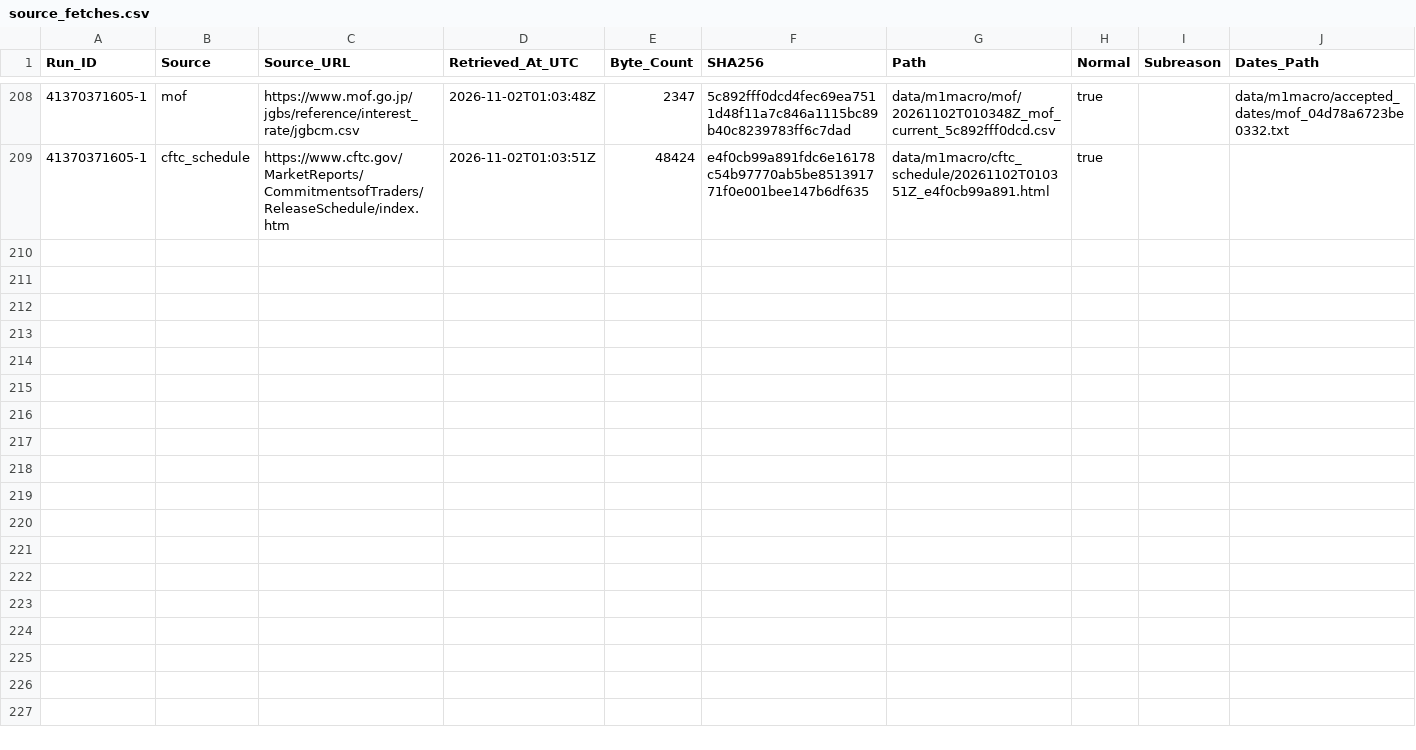
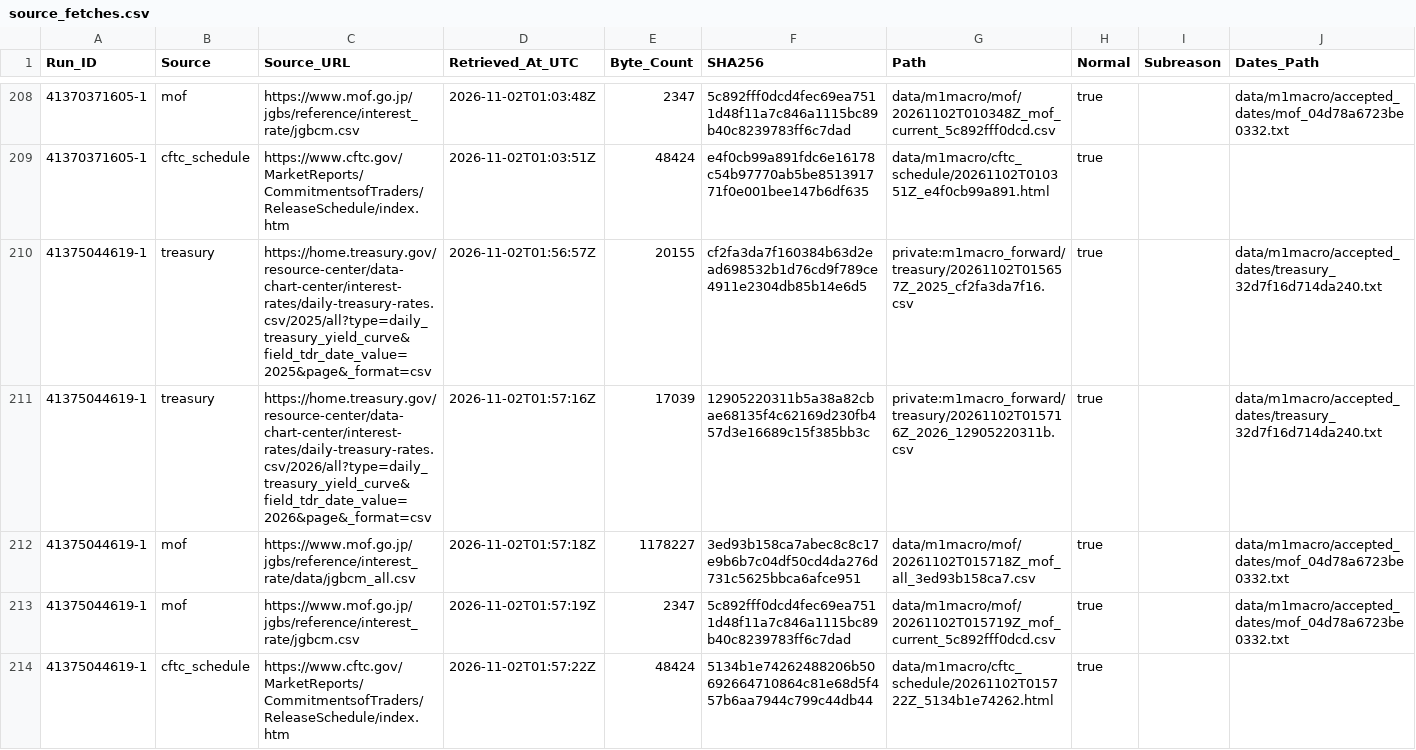
Before and after one commit to junsato1001-ops/-fx-forward-ledger, a CSV file: data/m1macro/source_fetches.csv, drawn as a sheet; only a part is shown, gaps mark what is left out.

```diff
--- a/data/m1macro/source_fetches.csv
+++ b/data/m1macro/source_fetches.csv
@@ -209 +209,6 @@ Run_ID,Source,Source_URL,Retrieved_At_UTC,Byte_Count,SHA256,Path,Normal,Subreaso
 41370371605-1,cftc_schedule,https://www.cftc.gov/MarketReports/CommitmentsofTraders/ReleaseSchedule/index.htm,2026-11-02T01:03:51Z,48424,e4f0cb99a891fdc6e16178c54b97770ab5be851391771f0e001bee147b6df635,data/m1macro/cftc_schedule/20261102T010351Z_e4f0cb99a891.html,true,,
+41375044619-1,treasury,https://home.treasury.gov/resource-center/data-chart-center/interest-rates/daily-treasury-rates.csv/2025/all?type=daily_treasury_yield_curve&field_tdr_date_value=2025&page&_format=csv,2026-11-02T01:56:57Z,20155,cf2fa3da7f160384b63d2ead698532b1d76cd9f789ce4911e2304db85b14e6d5,private:m1macro_forward/treasury/20261102T015657Z_2025_cf2fa3da7f16.csv,true,,data/m1macro/accepted_dates/treasury_32d7f16d714da240.txt
+41375044619-1,treasury,https://home.treasury.gov/resource-center/data-chart-center/interest-rates/daily-treasury-rates.csv/2026/all?type=daily_treasury_yield_curve&field_tdr_date_value=2026&page&_format=csv,2026-11-02T01:57:16Z,17039,12905220311b5a38a82cbae68135f4c62169d230fb457d3e16689c15f385bb3c,private:m1macro_forward/treasury/20261102T015716Z_2026_12905220311b.csv,true,,data/m1macro/accepted_dates/treasury_32d7f16d714da240.txt
+41375044619-1,mof,https://www.mof.go.jp/jgbs/reference/interest_rate/data/jgbcm_all.csv,2026-11-02T01:57:18Z,1178227,3ed93b158ca7abec8c8c17e9b6b7c04df50cd4da276d731c5625bbca6afce951,data/m1macro/mof/20261102T015718Z_mof_all_3ed93b158ca7.csv,true,,data/m1macro/accepted_dates/mof_04d78a6723be0332.txt
+41375044619-1,mof,https://www.mof.go.jp/jgbs/reference/interest_rate/jgbcm.csv,2026-11-02T01:57:19Z,2347,5c892fff0dcd4fec69ea7511d48f11a7c846a1115bc89b40c8239783ff6c7dad,data/m1macro/mof/20261102T015719Z_mof_current_5c892fff0dcd.csv,true,,data/m1macro/accepted_dates/mof_04d78a6723be0332.txt
+41375044619-1,cftc_schedule,https://www.cftc.gov/MarketReports/CommitmentsofTraders/ReleaseSchedule/index.htm,2026-11-02T01:57:22Z,48424,5134b1e74262488206b50692664710864c81e68d5f457b6aa7944c799c44db44,data/m1macro/cftc_schedule/20261102T015722Z_5134b1e74262.html,true,,
```
Also changed, not shown: data/m1macro/treasury_raw_manifest.csv, 3 other files.
